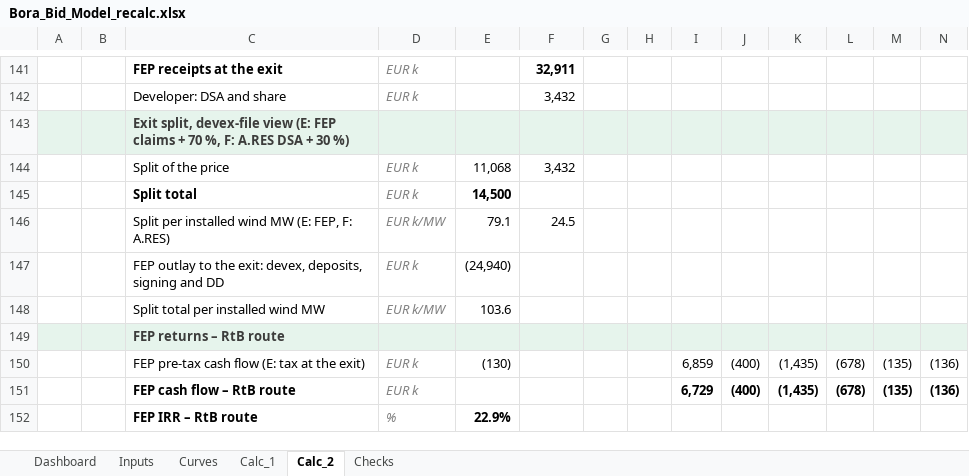
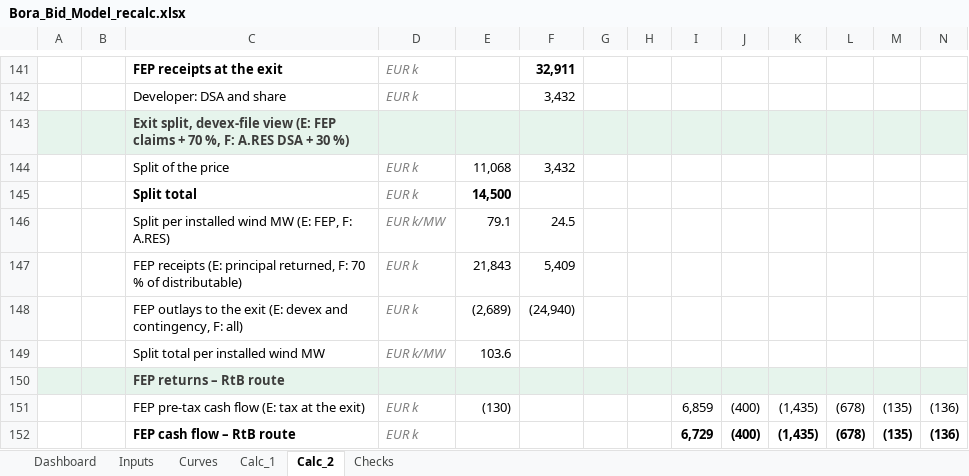
Before and after one commit to ZalanZad/FEP_modeller, an Excel workbook: projects/bora_bidding/out/Bora_Bid_Model_recalc.xlsx, sheet Calc_2, drawn as a sheet; only a part is shown, gaps mark what is left out; the shorter side is filled out with more unchanged rows; values as stored, in another font and other column widths than the file's, no borders; removed rows and columns are numbered as before the commit, all else as after; rows hold the shown columns only; the diff names each change by its address in the sheet, - before the commit and + after, or states it on an @@ line.

```diff
--- a/projects/bora_bidding/out/Bora_Bid_Model_recalc.xlsx (sheet Calc_2)
+++ b/projects/bora_bidding/out/Bora_Bid_Model_recalc.xlsx (sheet Calc_2)
-row 147:  |  | FEP outlay to the exit: devex, deposits, signing and DD | EUR k | (24,940)
+row 147:  |  | FEP receipts (E: principal returned, F: 70 % of distributable) | EUR k | 21,843 | 5,409
+row 148:  |  | FEP outlays to the exit (E: devex and contingency, F: all) | EUR k | (2,689) | (24,940)
```
Also changed, not shown: sheet Dashboard, sheet Calc_1, formulas that keep their value, projects/bora_bidding/out/Bora_Bid_Model.xlsm, 1 other file.
